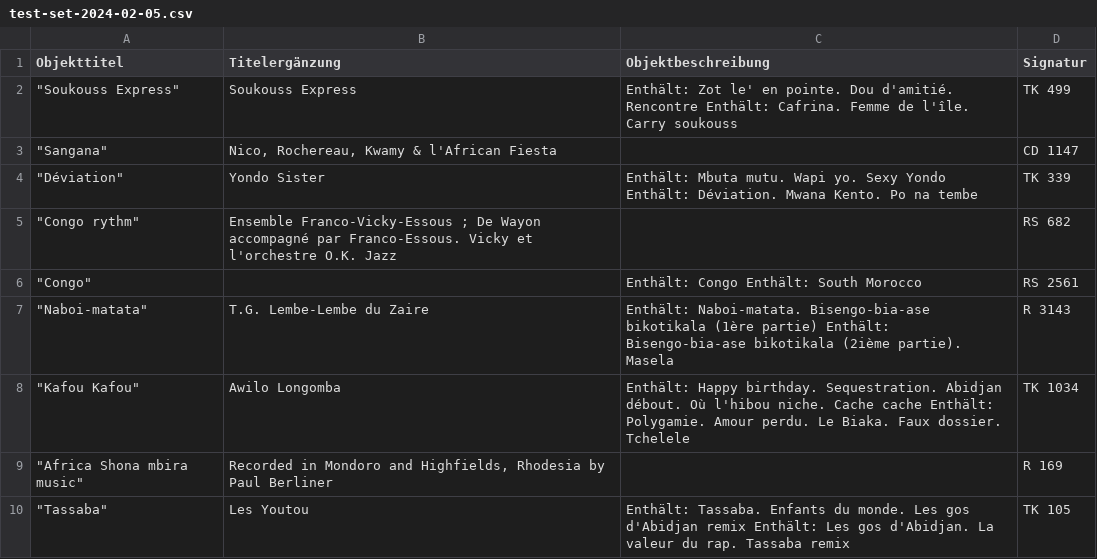
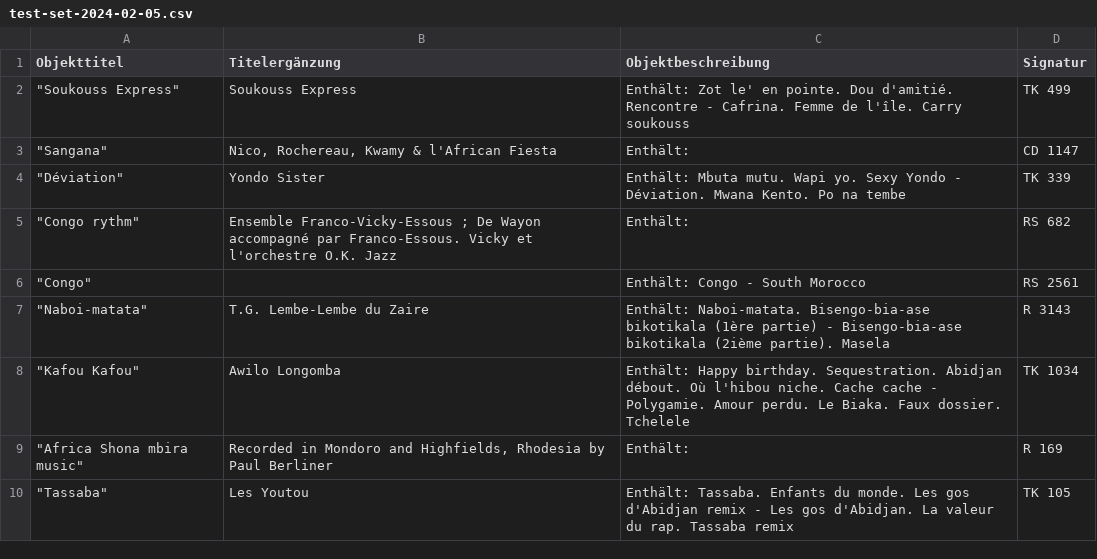
Before and after one commit to ubmainz/cbs2easydb, a CSV file: Examples/test-set-2024-02-05.csv, drawn as a sheet.

Commit message:
Enthält

```diff
--- a/Examples/test-set-2024-02-05.csv
+++ b/Examples/test-set-2024-02-05.csv
@@ -1,10 +1,10 @@
 "Objekttitel"	"Titelergänzung"	"Objektbeschreibung"	"Signatur"	
-    "Soukouss Express"	"Soukouss Express"	"Enthält: Zot le' en pointe. Dou d'amitié. Rencontre Enthält: Cafrina. Femme de l'île. Carry soukouss"	"TK 499"	
-    "Sangana"	"Nico, Rochereau, Kwamy & l'African Fiesta"	""	"CD 1147"	
-    "Déviation"	"Yondo Sister"	"Enthält: Mbuta mutu. Wapi yo. Sexy Yondo Enthält: Déviation. Mwana Kento. Po na tembe"	"TK 339"	
-    "Congo rythm"	"Ensemble Franco-Vicky-Essous ; De Wayon accompagné par Franco-Essous. Vicky et l'orchestre O.K. Jazz"	""	"RS 682"	
-    "Congo"	""	"Enthält: Congo Enthält: South Morocco"	"RS 2561"	
-    "Naboi-matata"	"T.G. Lembe-Lembe du Zaire"	"Enthält: Naboi-matata. Bisengo-bia-ase bikotikala (1ère partie) Enthält: Bisengo-bia-ase bikotikala (2ième partie). Masela"	"R 3143"	
-    "Kafou Kafou"	"Awilo Longomba"	"Enthält: Happy birthday. Sequestration. Abidjan débout. Où l'hibou niche. Cache cache Enthält: Polygamie. Amour perdu. Le Biaka. Faux dossier. Tchelele"	"TK 1034"	
-    "Africa Shona mbira music"	"Recorded in Mondoro and Highfields, Rhodesia by Paul Berliner"	""	"R 169"	
-    "Tassaba"	"Les Youtou"	"Enthält: Tassaba. Enfants du monde. Les gos d'Abidjan remix Enthält: Les gos d'Abidjan. La valeur du rap. Tassaba remix"	"TK 105"	
+    "Soukouss Express"	"Soukouss Express"	"Enthält: Zot le' en pointe. Dou d'amitié. Rencontre - Cafrina. Femme de l'île. Carry soukouss"	"TK 499"	
+    "Sangana"	"Nico, Rochereau, Kwamy & l'African Fiesta"	"Enthält: "	"CD 1147"	
+    "Déviation"	"Yondo Sister"	"Enthält: Mbuta mutu. Wapi yo. Sexy Yondo - Déviation. Mwana Kento. Po na tembe"	"TK 339"	
+    "Congo rythm"	"Ensemble Franco-Vicky-Essous ; De Wayon accompagné par Franco-Essous. Vicky et l'orchestre O.K. Jazz"	"Enthält: "	"RS 682"	
+    "Congo"	""	"Enthält: Congo - South Morocco"	"RS 2561"	
+    "Naboi-matata"	"T.G. Lembe-Lembe du Zaire"	"Enthält: Naboi-matata. Bisengo-bia-ase bikotikala (1ère partie) - Bisengo-bia-ase bikotikala (2ième partie). Masela"	"R 3143"	
+    "Kafou Kafou"	"Awilo Longomba"	"Enthält: Happy birthday. Sequestration. Abidjan débout. Où l'hibou niche. Cache cache - Polygamie. Amour perdu. Le Biaka. Faux dossier. Tchelele"	"TK 1034"	
+    "Africa Shona mbira music"	"Recorded in Mondoro and Highfields, Rhodesia by Paul Berliner"	"Enthält: "	"R 169"	
+    "Tassaba"	"Les Youtou"	"Enthält: Tassaba. Enfants du monde. Les gos d'Abidjan remix - Les gos d'Abidjan. La valeur du rap. Tassaba remix"	"TK 105"	
```
Also changed, not shown: 1 other file.
